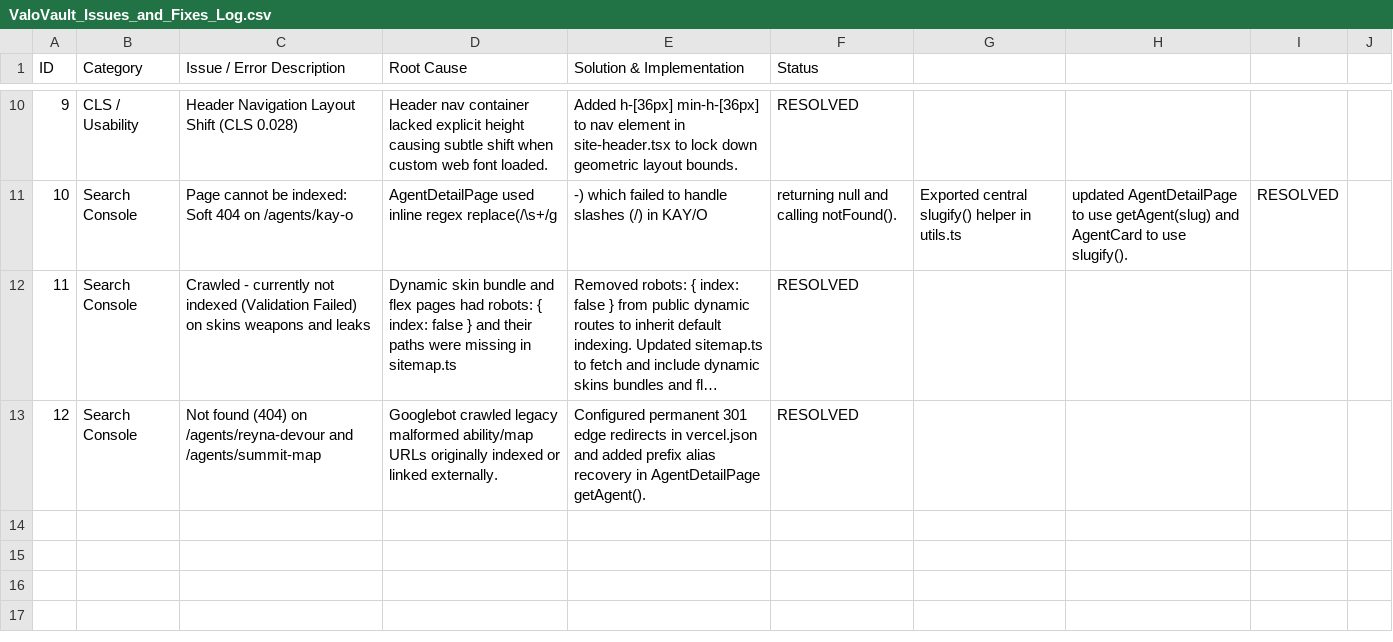
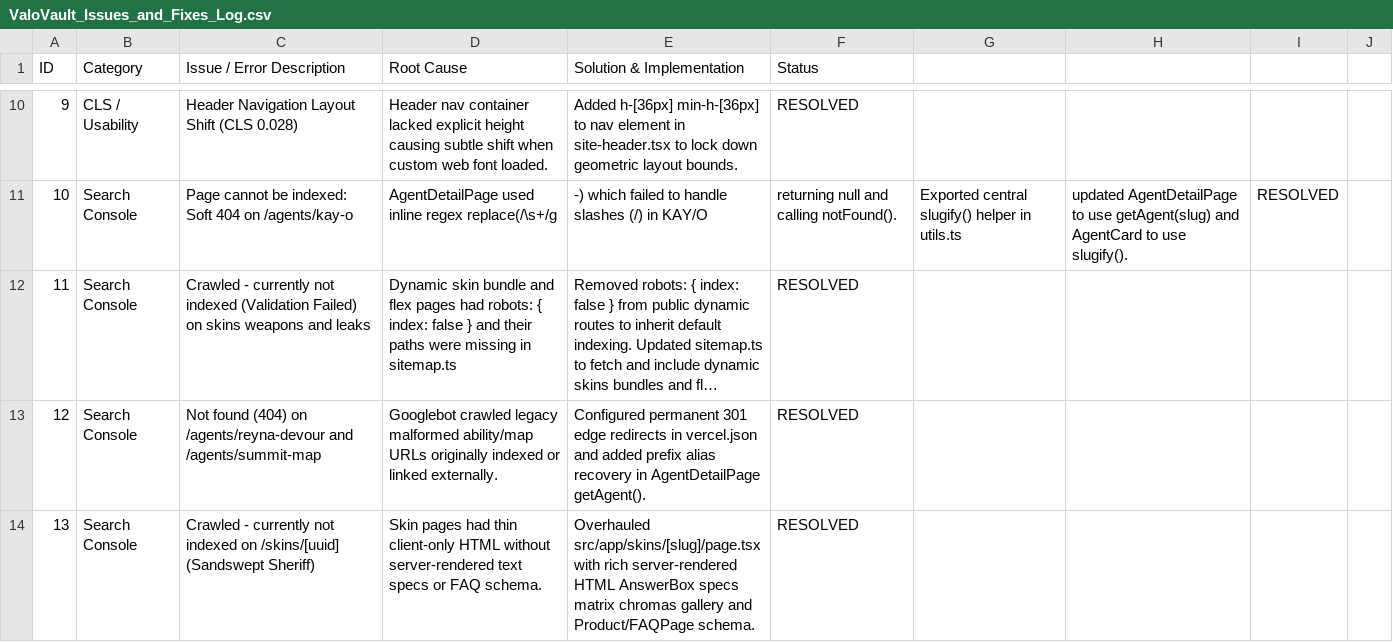
Before and after one commit to Dikshant1408/VloPedia, a CSV file: ValoVault_Issues_and_Fixes_Log.csv, drawn as a sheet; only a part is shown, gaps mark what is left out; long unchanged cells end in ….

Commit message:
fix(seo): enrich skin pages with rich server-rendered HTML, specs matrix, chromas gallery, and Product/FAQ schema to resolve Crawled - currently not indexed

```diff
--- a/ValoVault_Issues_and_Fixes_Log.csv
+++ b/ValoVault_Issues_and_Fixes_Log.csv
@@ -13 +13,2 @@ ID,Category,Issue / Error Description,Root Cause,Solution & Implementation,Statu
 12,Search Console,Not found (404) on /agents/reyna-devour and /agents/summit-map,Googlebot crawled legacy malformed ability/map URLs originally indexed or linked externally.,Configured permanent 301 edge redirects in vercel.json and added prefix alias recovery in AgentDetailPage getAgent().,RESOLVED
+13,Search Console,Crawled - currently not indexed on /skins/[uuid] (Sandswept Sheriff),Skin pages had thin client-only HTML without server-rendered text specs or FAQ schema.,Overhauled src/app/skins/[slug]/page.tsx with rich server-rendered HTML AnswerBox specs matrix chromas gallery and Product/FAQPage schema.,RESOLVED
```
Also changed, not shown: 3 other files.
